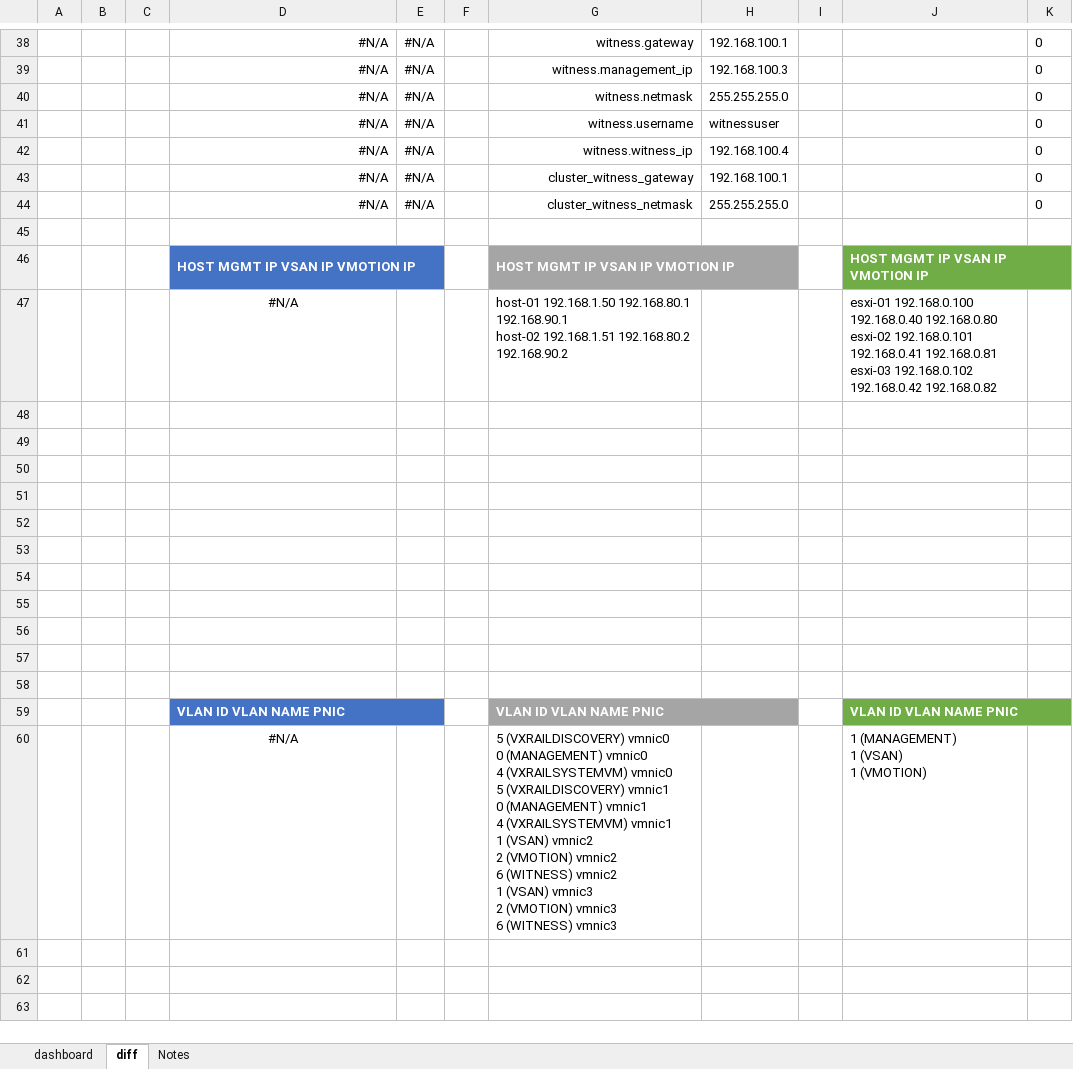
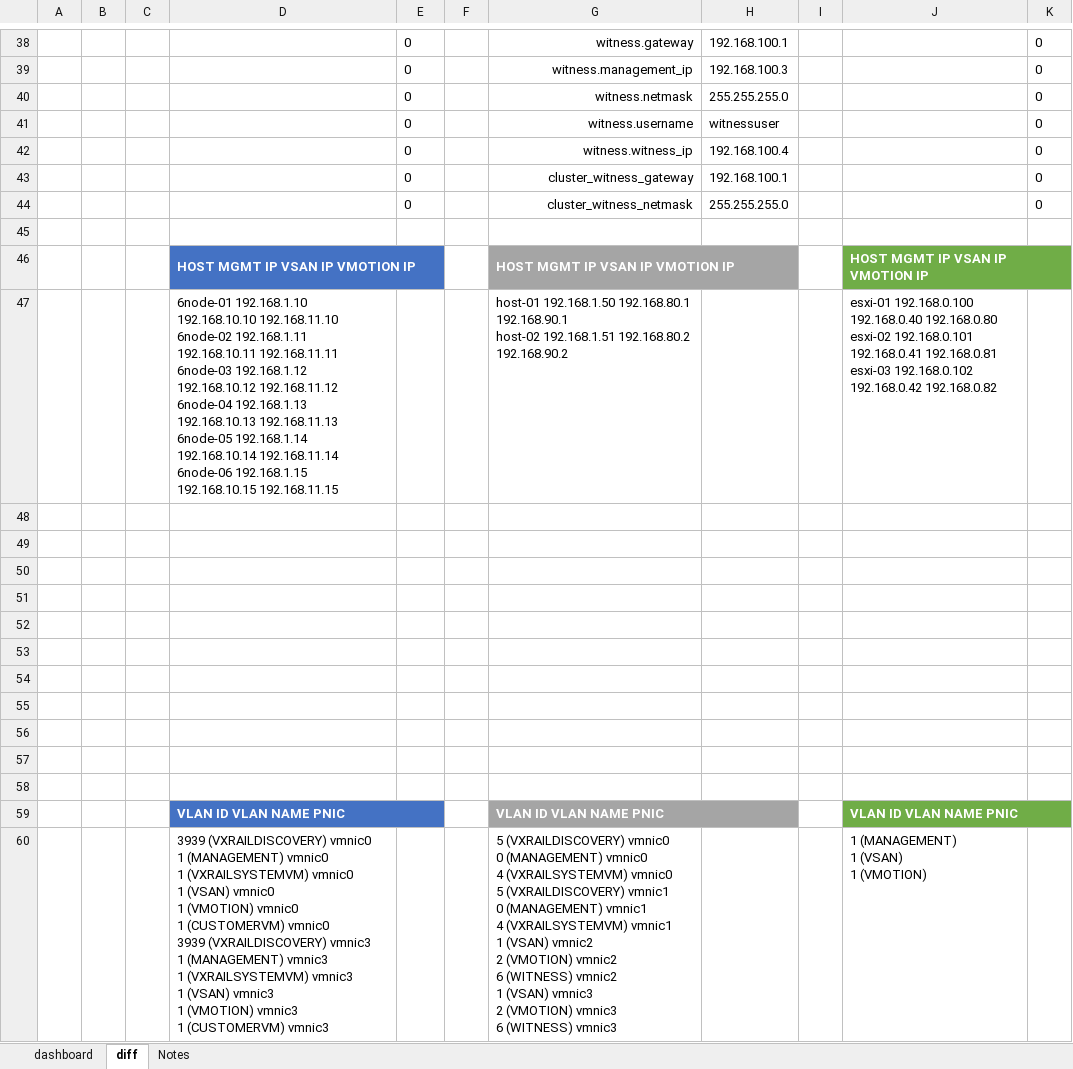
Before and after one commit to pgaljan/JsonJuggler, an Excel workbook: JsonJuggler.xlsx, sheet diff, drawn as a sheet; only a part is shown, gaps mark what is left out; values as stored, in another font and other column widths than the file's, no borders; charts and pictures and table styles not drawn; ↵ is a line break in a cell; the diff covers the shown part only; the diff names each change by its address in the sheet, - before the commit and + after, or states it on an @@ line.

Commit message:
Add files via upload

```diff
--- a/JsonJuggler.xlsx (sheet diff)
+++ b/JsonJuggler.xlsx (sheet diff)
-D38:D44: #N/A
+D38:D44: (empty)
-E38:E44: #N/A
+E38:E44: 0
-D47: #N/A
+D47: 6node-01 192.168.1.10 192.168.10.10 192.168.11.10 ↵ 6node-02 192.168.1.11 192.168.10.11 192.168.11.11 ↵ 6node-03 192.168.1.12 192.168.10.12 192.168.11.12 ↵ 6node-04 192.168.1.13 192.168.10.13 192.168.11.13 ↵ 6node-05 192.168.1.14 192.168.10.14 192.168.11.14 ↵ 6node-06 192.168.1.15 192.168.10.15 192.168.11.15
-D47 alignment: center
+D47 alignment: left
-D60: #N/A
+D60: 3939 (VXRAILDISCOVERY) vmnic0 ↵ 1 (MANAGEMENT) vmnic0 ↵ 1 (VXRAILSYSTEMVM) vmnic0 ↵ 1 (VSAN) vmnic0 ↵ 1 (VMOTION) vmnic0 ↵ 1 (CUSTOMERVM) vmnic0 ↵ 3939 (VXRAILDISCOVERY) vmnic3 ↵ 1 (MANAGEMENT) vmnic3 ↵ 1 (VXRAILSYSTEMVM) vmnic3 ↵ 1 (VSAN) vmnic3 ↵ 1 (VMOTION) vmnic3 ↵ 1 (CUSTOMERVM) vmnic3
-D60 alignment: center
+D60 alignment: left
```
Also changed, not shown: 24 added rows, 24 removed rows and 10 edited cells elsewhere in this sheet, charts or pictures.
